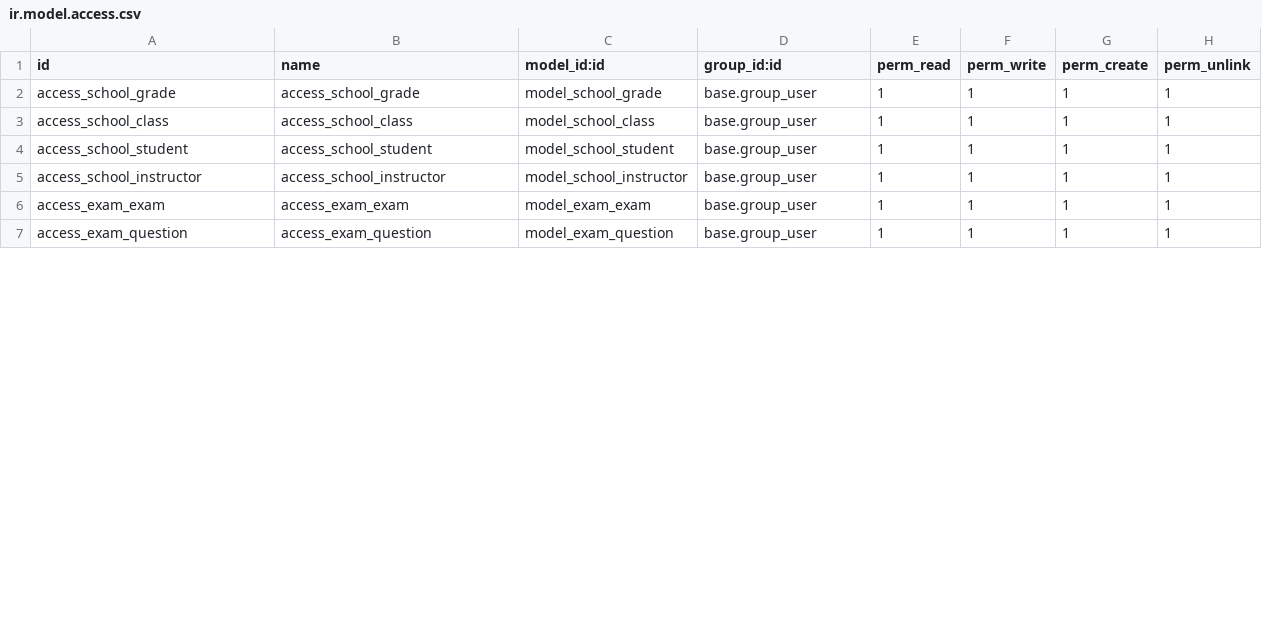
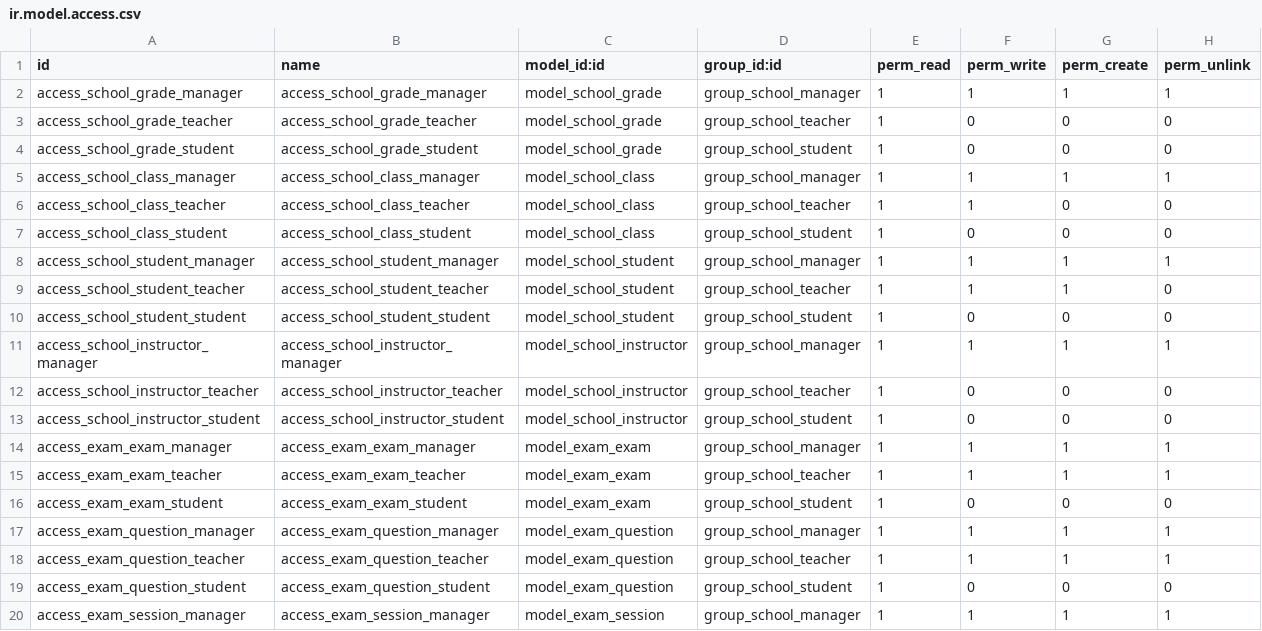
Before and after one commit to HuyVuX6/QuanLyDiemThi, a CSV file: custom_addons/educational_system/security/ir.model.access.csv, drawn as a sheet; only a part is shown; the diff covers the shown part only.

Commit message:
feat(educational_system): hoan thien luong thi, dong ho dem nguoc, tinh diem chuan va phan quyen tuan 2-3

```diff
--- a/custom_addons/educational_system/security/ir.model.access.csv
+++ b/custom_addons/educational_system/security/ir.model.access.csv
@@ -1,7 +1,20 @@
 id,name,model_id:id,group_id:id,perm_read,perm_write,perm_create,perm_unlink
-access_school_grade,access_school_grade,model_school_grade,base.group_user,1,1,1,1
-access_school_class,access_school_class,model_school_class,base.group_user,1,1,1,1
-access_school_student,access_school_student,model_school_student,base.group_user,1,1,1,1
-access_school_instructor,access_school_instructor,model_school_instructor,base.group_user,1,1,1,1
-access_exam_exam,access_exam_exam,model_exam_exam,base.group_user,1,1,1,1
-access_exam_question,access_exam_question,model_exam_question,base.group_user,1,1,1,1
+access_school_grade_manager,access_school_grade_manager,model_school_grade,group_school_manager,1,1,1,1
+access_school_grade_teacher,access_school_grade_teacher,model_school_grade,group_school_teacher,1,0,0,0
+access_school_grade_student,access_school_grade_student,model_school_grade,group_school_student,1,0,0,0
+access_school_class_manager,access_school_class_manager,model_school_class,group_school_manager,1,1,1,1
+access_school_class_teacher,access_school_class_teacher,model_school_class,group_school_teacher,1,1,0,0
+access_school_class_student,access_school_class_student,model_school_class,group_school_student,1,0,0,0
+access_school_student_manager,access_school_student_manager,model_school_student,group_school_manager,1,1,1,1
+access_school_student_teacher,access_school_student_teacher,model_school_student,group_school_teacher,1,1,1,0
+access_school_student_student,access_school_student_student,model_school_student,group_school_student,1,0,0,0
+access_school_instructor_manager,access_school_instructor_manager,model_school_instructor,group_school_manager,1,1,1,1
+access_school_instructor_teacher,access_school_instructor_teacher,model_school_instructor,group_school_teacher,1,0,0,0
+access_school_instructor_student,access_school_instructor_student,model_school_instructor,group_school_student,1,0,0,0
+access_exam_exam_manager,access_exam_exam_manager,model_exam_exam,group_school_manager,1,1,1,1
+access_exam_exam_teacher,access_exam_exam_teacher,model_exam_exam,group_school_teacher,1,1,1,1
+access_exam_exam_student,access_exam_exam_student,model_exam_exam,group_school_student,1,0,0,0
+access_exam_question_manager,access_exam_question_manager,model_exam_question,group_school_manager,1,1,1,1
+access_exam_question_teacher,access_exam_question_teacher,model_exam_question,group_school_teacher,1,1,1,1
+access_exam_question_student,access_exam_question_student,model_exam_question,group_school_student,1,0,0,0
+access_exam_session_manager,access_exam_session_manager,model_exam_session,group_school_manager,1,1,1,1
```
Also changed, not shown: 7 added rows and 9 edited cells elsewhere in this file, 17 other files.
